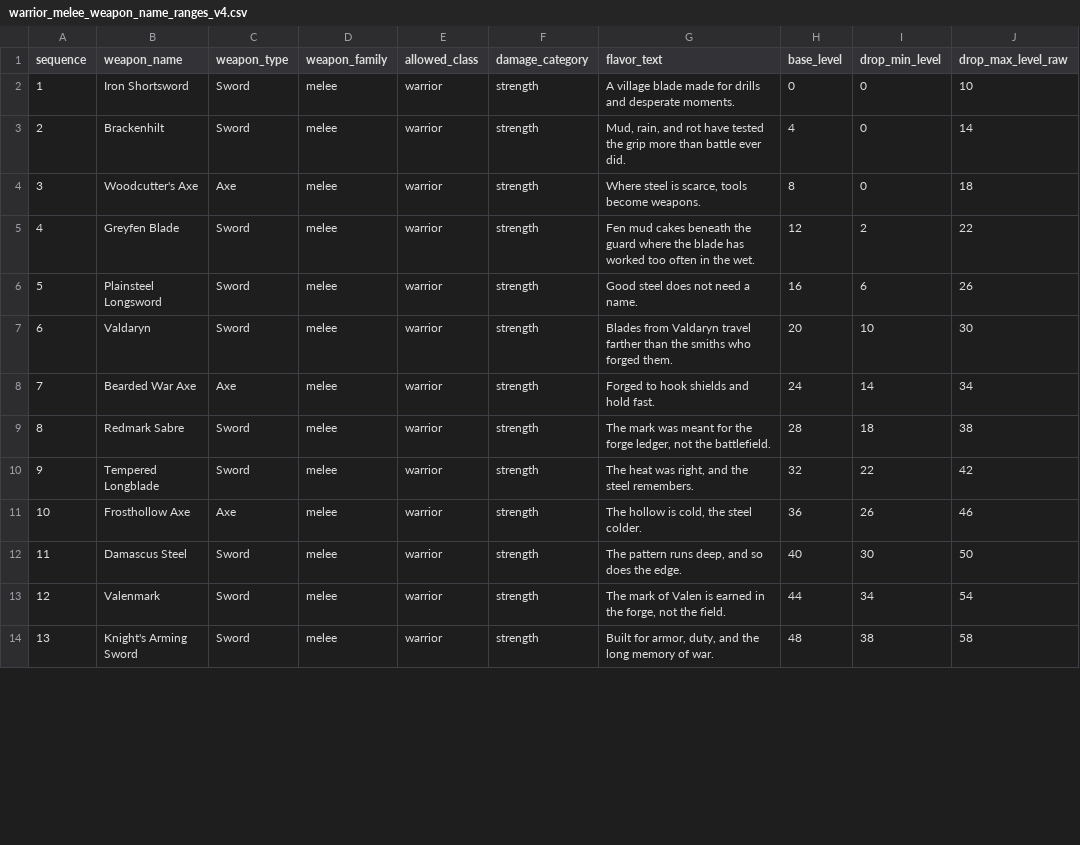
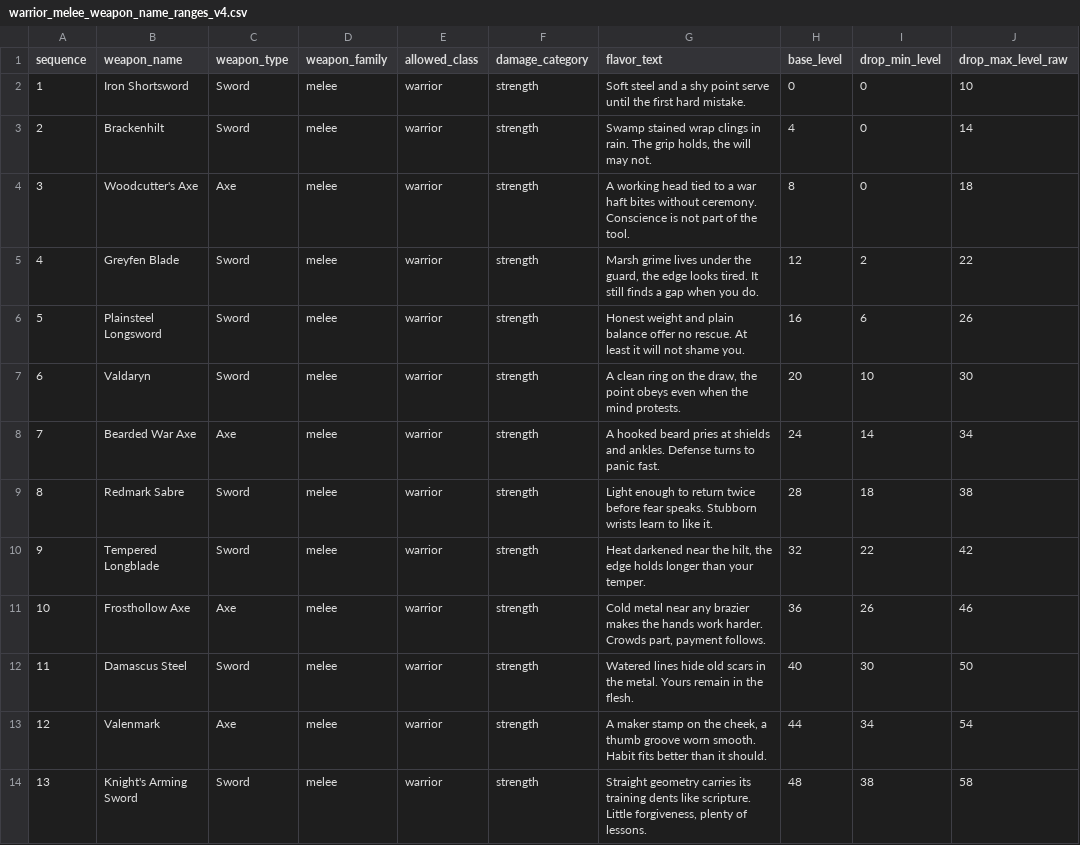
Before and after one commit to rutrug0/EbonkeepGame, a CSV file: docs/data/warrior_melee_weapon_name_ranges_v4.csv, drawn as a sheet; only a part is shown; the diff covers the shown part only; the diff names each change by its address in the sheet, - before the commit and + after, or states it on an @@ line.

```diff
--- a/docs/data/warrior_melee_weapon_name_ranges_v4.csv
+++ b/docs/data/warrior_melee_weapon_name_ranges_v4.csv
-G2 (flavor_text): A village blade made for drills and desperate moments.
+G2 (flavor_text): Soft steel and a shy point serve until the first hard mistake.
-G3 (flavor_text): Mud, rain, and rot have tested the grip more than battle ever did.
+G3 (flavor_text): Swamp stained wrap clings in rain. The grip holds, the will may not.
-G4 (flavor_text): Where steel is scarce, tools become weapons.
+G4 (flavor_text): A working head tied to a war haft bites without ceremony. Conscience is not part of the tool.
-G5 (flavor_text): Fen mud cakes beneath the guard where the blade has worked too often in the wet.
+G5 (flavor_text): Marsh grime lives under the guard, the edge looks tired. It still finds a gap when you do.
-G6 (flavor_text): Good steel does not need a name.
+G6 (flavor_text): Honest weight and plain balance offer no rescue. At least it will not shame you.
-G7 (flavor_text): Blades from Valdaryn travel farther than the smiths who forged them.
+G7 (flavor_text): A clean ring on the draw, the point obeys even when the mind protests.
-G8 (flavor_text): Forged to hook shields and hold fast.
+G8 (flavor_text): A hooked beard pries at shields and ankles. Defense turns to panic fast.
-G9 (flavor_text): The mark was meant for the forge ledger, not the battlefield.
+G9 (flavor_text): Light enough to return twice before fear speaks. Stubborn wrists learn to like it.
-G10 (flavor_text): The heat was right, and the steel remembers.
+G10 (flavor_text): Heat darkened near the hilt, the edge holds longer than your temper.
-G11 (flavor_text): The hollow is cold, the steel colder.
+G11 (flavor_text): Cold metal near any brazier makes the hands work harder. Crowds part, payment follows.
-G12 (flavor_text): The pattern runs deep, and so does the edge.
+G12 (flavor_text): Watered lines hide old scars in the metal. Yours remain in the flesh.
-C13 (weapon_type): Sword
+C13 (weapon_type): Axe
-G13 (flavor_text): The mark of Valen is earned in the forge, not the field.
+G13 (flavor_text): A maker stamp on the cheek, a thumb groove worn smooth. Habit fits better than it should.
-G14 (flavor_text): Built for armor, duty, and the long memory of war.
+G14 (flavor_text): Straight geometry carries its training dents like scripture. Little forgiveness, plenty of lessons.
```
Also changed, not shown: 12 edited cells elsewhere in this file, docs/data/heavy_armor_physical_defense_ilvl_scaling_v1.csv, docs/data/jewelry_magic_defense_ilvl_scaling_v1.csv, 33 other files.
